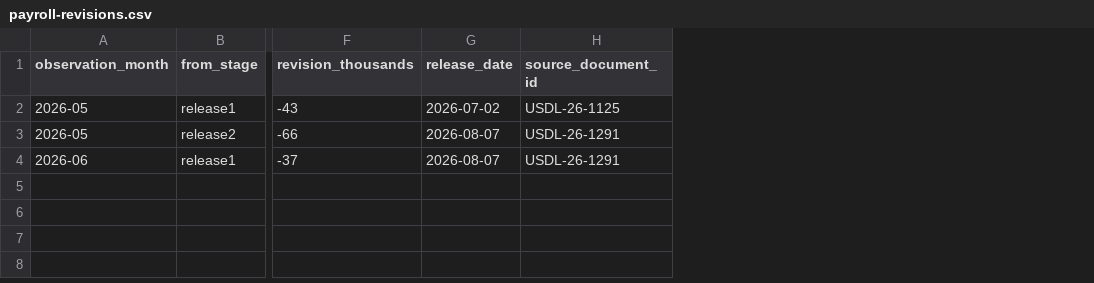
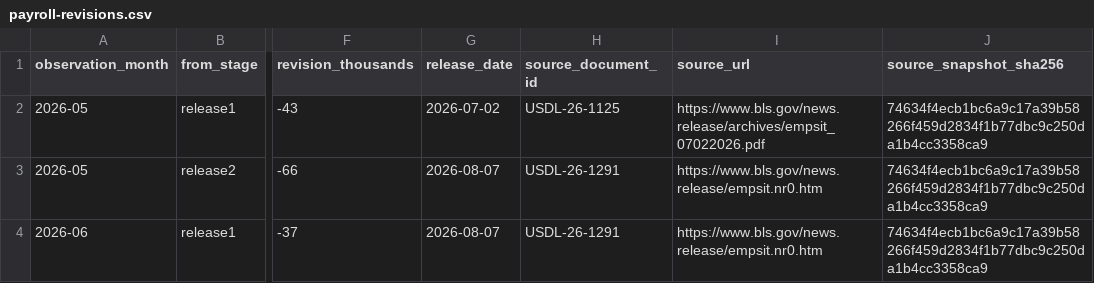
Before and after one commit to KAFKA2306/nonfarmpayroll, a CSV file: docs/api/v1/payroll-revisions.csv, drawn as a sheet; only a part is shown, gaps mark what is left out; the diff names each change by its address in the sheet, - before the commit and + after, or states it on an @@ line.

Commit message:
Harden verified payroll vintage contract
Fail closed on unit/source/date/stage inconsistencies, propagate source snapshot provenance into published records, expose the missing raw-document-checksum boundary, extend regression coverage, and require a clean checkout after CI.

```diff
--- a/docs/api/v1/payroll-revisions.csv
+++ b/docs/api/v1/payroll-revisions.csv
+column I (source_url), rows 2-4: https://www.bls.gov/news.release/archives/empsit_07022026.pdf | https://www.bls.gov/news.release/empsit.nr0.htm | https://www.bls.gov/news.release/empsit.nr0.htm
+column J (source_snapshot_sha256), rows 2-4: all 74634f4ecb1bc6a9c17a39b58266f459d2834f1b77dbc9c250da1b4cc3358ca9
```
Also changed, not shown: 6 other files.
